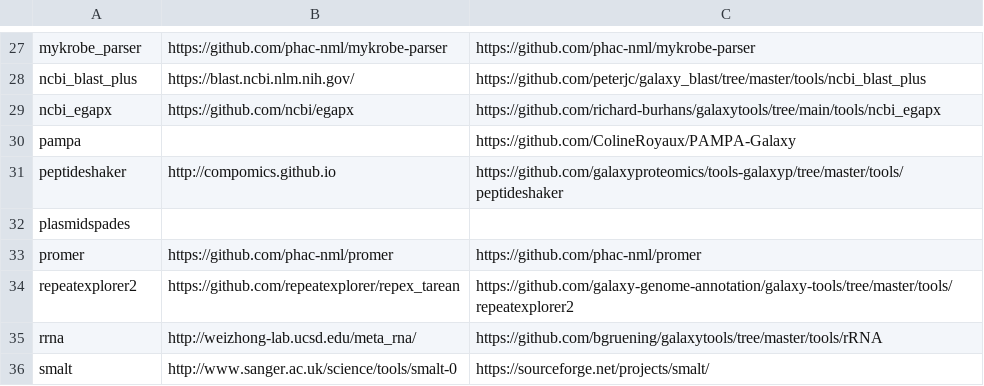
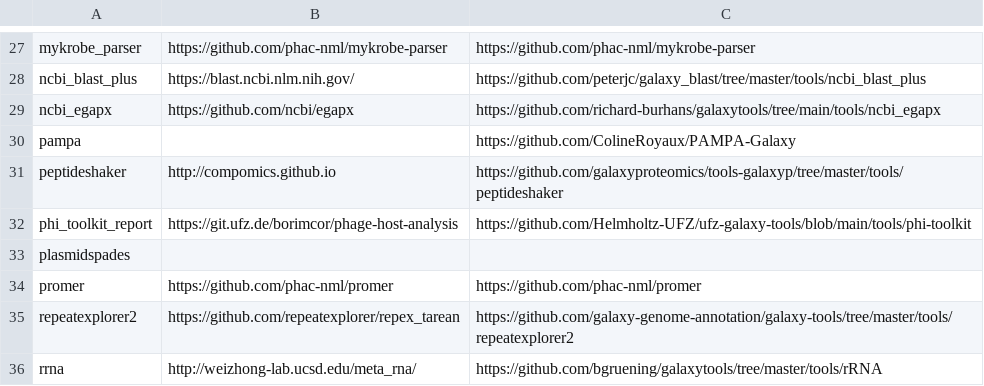
Before and after one commit to galaxyproject/galaxy_codex, a TSV file: communities/microgalaxy/resources/curated_tools_wo_biotools.tsv, drawn as a sheet; only a part is shown, gaps mark what is left out; the shorter side is filled out with more unchanged rows.

```diff
--- a/communities/microgalaxy/resources/curated_tools_wo_biotools.tsv
+++ b/communities/microgalaxy/resources/curated_tools_wo_biotools.tsv
@@ -31,2 +31,3 @@ pampa		https://github.com/ColineRoyaux/PAMPA-Galaxy
 peptideshaker	http://compomics.github.io	https://github.com/galaxyproteomics/tools-galaxyp/tree/master/tools/peptideshaker
+phi_toolkit_report	https://git.ufz.de/borimcor/phage-host-analysis	https://github.com/Helmholtz-UFZ/ufz-galaxy-tools/blob/main/tools/phi-toolkit
 plasmidspades		
```
Also changed, not shown: communities/biodiversity/resources/curated_tools.tsv, communities/metabolomics/metadata/tool_status.tsv, 33 other files.
